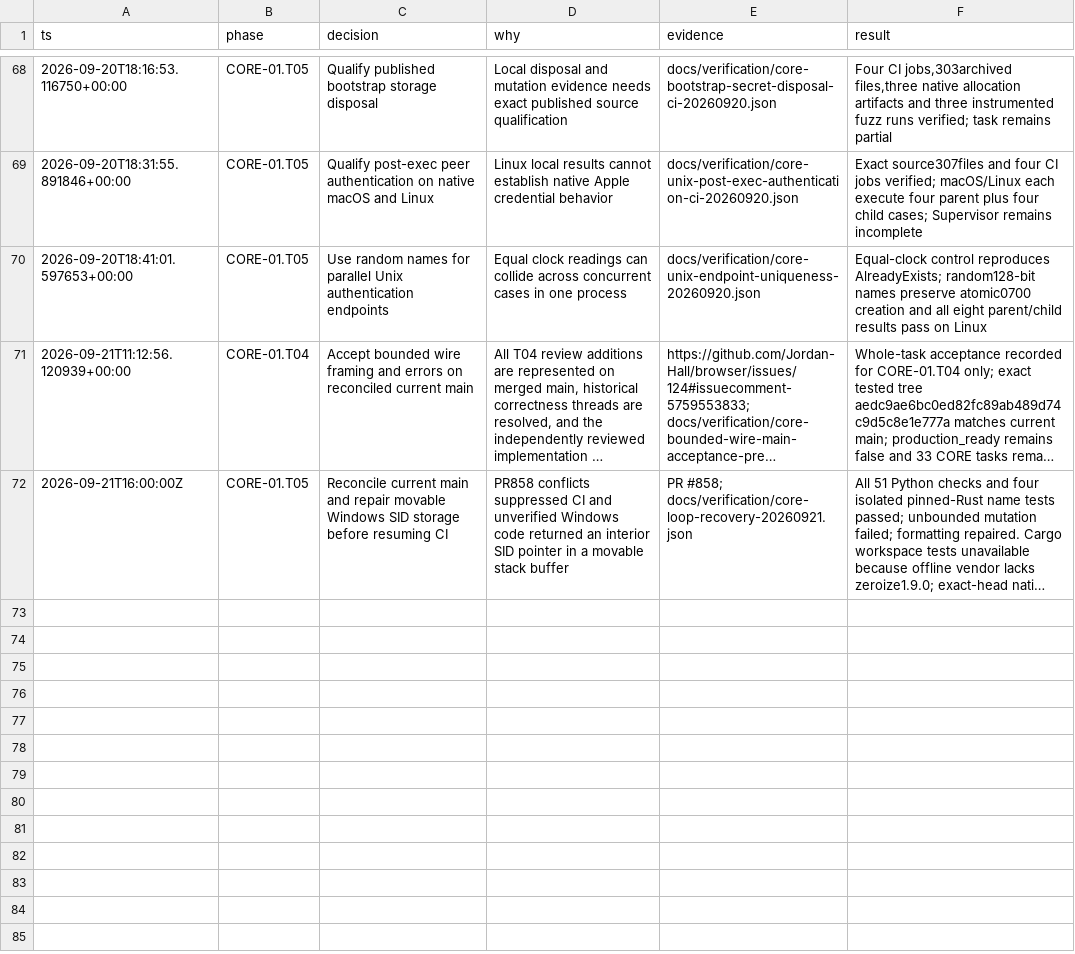
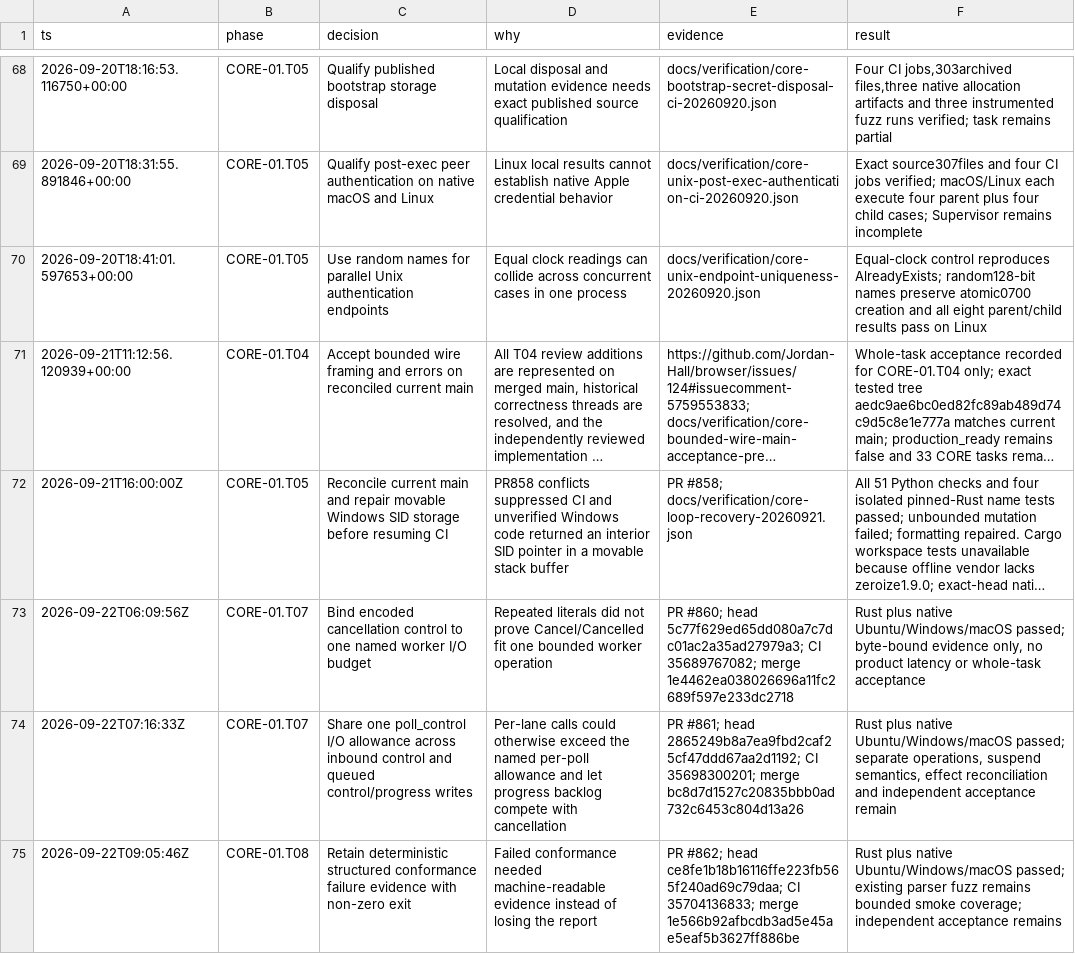
Before and after one commit to Jordan-Hall/browser, a TSV file: decisions.tsv, drawn as a sheet; only a part is shown, gaps mark what is left out; long unchanged cells end in …; the diff covers the shown part only; the diff names each change by its address in the sheet, - before the commit and + after, or states it on an @@ line.

Commit message:
docs: append merged CORE evidence decisions

```diff
--- a/decisions.tsv
+++ b/decisions.tsv
+row 73: 2026-09-22T06:09:56Z | CORE-01.T07 | Bind encoded cancellation control to one named worker I/O budget | Repeated literals did not prove Cancel/Cancelled fit one bounded worker operation | PR #860; head 5c77f629ed65dd080a7c7dc01ac2a35ad27979a3; CI 35689767082; merge 1e4462ea038026696a11fc2689f597e233dc2718 | Rust plus native Ubuntu/Windows/macOS passed; byte-bound evidence only, no product latency or whole-task acceptance
+row 74: 2026-09-22T07:16:33Z | CORE-01.T07 | Share one poll_control I/O allowance across inbound control and queued control/progress writes | Per-lane calls could otherwise exceed the named per-poll allowance and let progress backlog compete with cancellation | PR #861; head 2865249b8a7ea9fbd2caf25cf47ddd67aa2d1192; CI 35698300201; merge bc8d7d1527c20835bbb0ad732c6453c804d13a26 | Rust plus native Ubuntu/Windows/macOS passed; separate operations, suspend semantics, effect reconciliation and independent acceptance remain
+row 75: 2026-09-22T09:05:46Z | CORE-01.T08 | Retain deterministic structured conformance failure evidence with non-zero exit | Failed conformance needed machine-readable evidence instead of losing the report | PR #862; head ce8fe1b18b16116ffe223fb565f240ad69c79daa; CI 35704136833; merge 1e566b92afbcdb3ad5e45ae5eaf5b3627ff886be | Rust plus native Ubuntu/Windows/macOS passed; existing parser fuzz remains bounded smoke coverage; independent acceptance remains
```
Also changed, not shown: 2 added rows and 1 edited cell elsewhere in this file.
